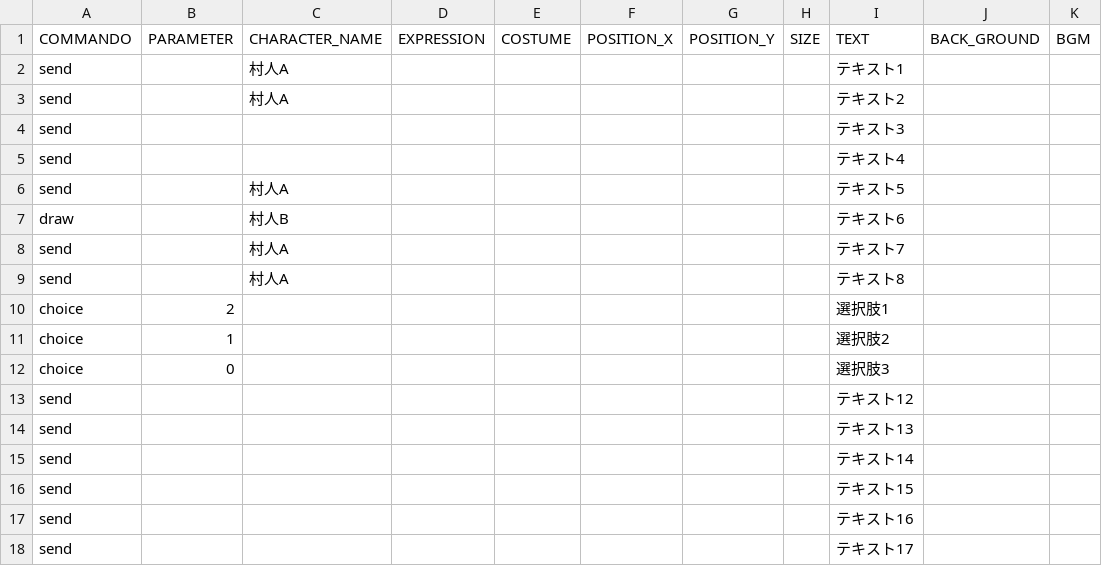
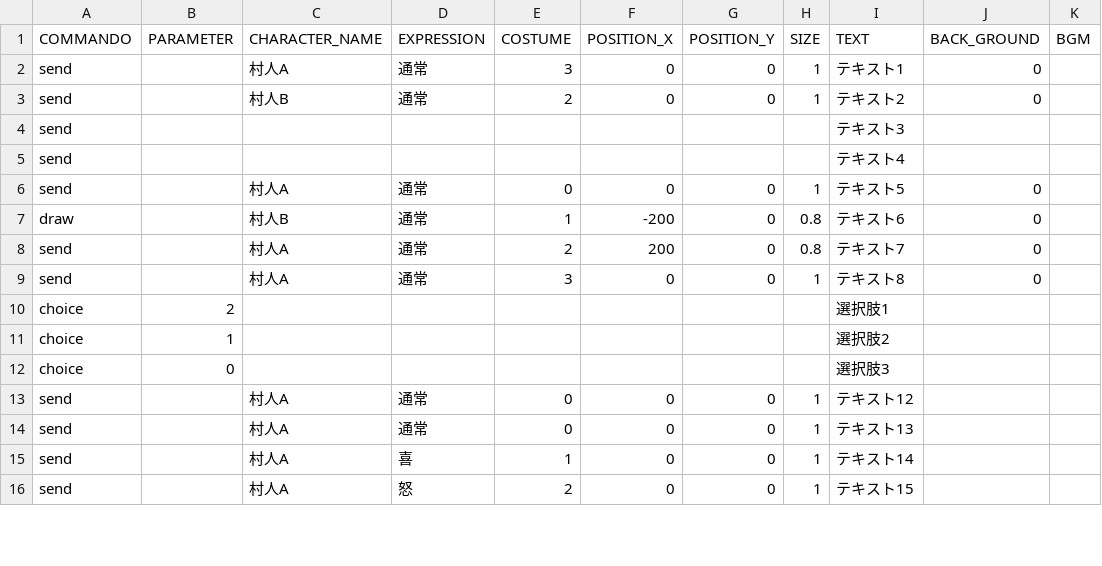
Before and after one commit to hmrskw/TeamProduct, a CSV file: Renka/Assets/CSVFiles/story01.csv, drawn as a sheet; only a part is shown; the diff covers the shown part only.

```diff
--- a/Renka/Assets/CSVFiles/story01.csv
+++ b/Renka/Assets/CSVFiles/story01.csv
@@ -1,10 +1,10 @@
 COMMANDO,PARAMETER,CHARACTER_NAME,EXPRESSION,COSTUME,POSITION_X,POSITION_Y,SIZE,TEXT,BACK_GROUND,BGM
-send,,村人A,,,,,,テキスト1,,
-send,,村人A,,,,,,テキスト2,,
+send,,村人A,通常,3,0,0,1,テキスト1,0,
+send,,村人B,通常,2,0,0,1,テキスト2,0,
 send,,,,,,,,テキスト3,,
 send,,,,,,,,テキスト4,,
-send,,村人A,,,,,,テキスト5,,
-draw,,村人B,,,,,,テキスト6,,
-send,,村人A,,,,,,テキスト7,,
-send,,村人A,,,,,,テキスト8,,
+send,,村人A,通常,0,0,0,1,テキスト5,0,
+draw,,村人B,通常,1,-200,0,0.8,テキスト6,0,
+send,,村人A,通常,2,200,0,0.8,テキスト7,0,
+send,,村人A,通常,3,0,0,1,テキスト8,0,
 choice,2,,,,,,,選択肢1,,
@@ -12,7 +12,5 @@ choice,1,,,,,,,選択肢2,,
 choice,0,,,,,,,選択肢3,,
-send,,,,,,,,テキスト12,,
-send,,,,,,,,テキスト13,,
-send,,,,,,,,テキスト14,,
-send,,,,,,,,テキスト15,,
-send,,,,,,,,テキスト16,,
-send,,,,,,,,テキスト17,,
+send,,村人A,通常,0,0,0,1,テキスト12,,
+send,,村人A,通常,0,0,0,1,テキスト13,,
+send,,村人A,喜,1,0,0,1,テキスト14,,
+send,,村人A,怒,2,0,0,1,テキスト15,,
```
Also changed, not shown: 2 added rows elsewhere in this file, 37 other files.
